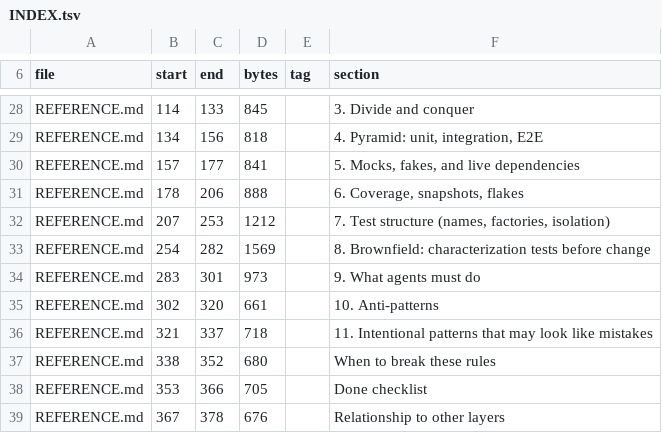
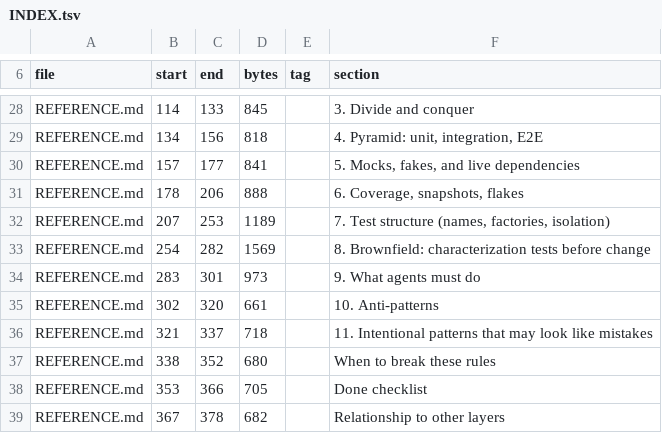
Before and after one commit to bcwongaa/LLM-dev-guides, a TSV file: guides/testing/INDEX.tsv, drawn as a sheet; only a part is shown, gaps mark what is left out.

```diff
--- a/guides/testing/INDEX.tsv
+++ b/guides/testing/INDEX.tsv
@@ -31,3 +31,3 @@ REFERENCE.md	157	177	841		5. Mocks, fakes, and live dependencies
 REFERENCE.md	178	206	888		6. Coverage, snapshots, flakes
-REFERENCE.md	207	253	1212		7. Test structure (names, factories, isolation)
+REFERENCE.md	207	253	1189		7. Test structure (names, factories, isolation)
 REFERENCE.md	254	282	1569		8. Brownfield: characterization tests before change
@@ -38,2 +38,2 @@ REFERENCE.md	338	352	680		When to break these rules
 REFERENCE.md	353	366	705		Done checklist
-REFERENCE.md	367	378	676		Relationship to other layers
+REFERENCE.md	367	378	682		Relationship to other layers
```
Also changed, not shown: guides/code-style/INDEX.tsv, guides/stack/INDEX.tsv, 17 other files.
